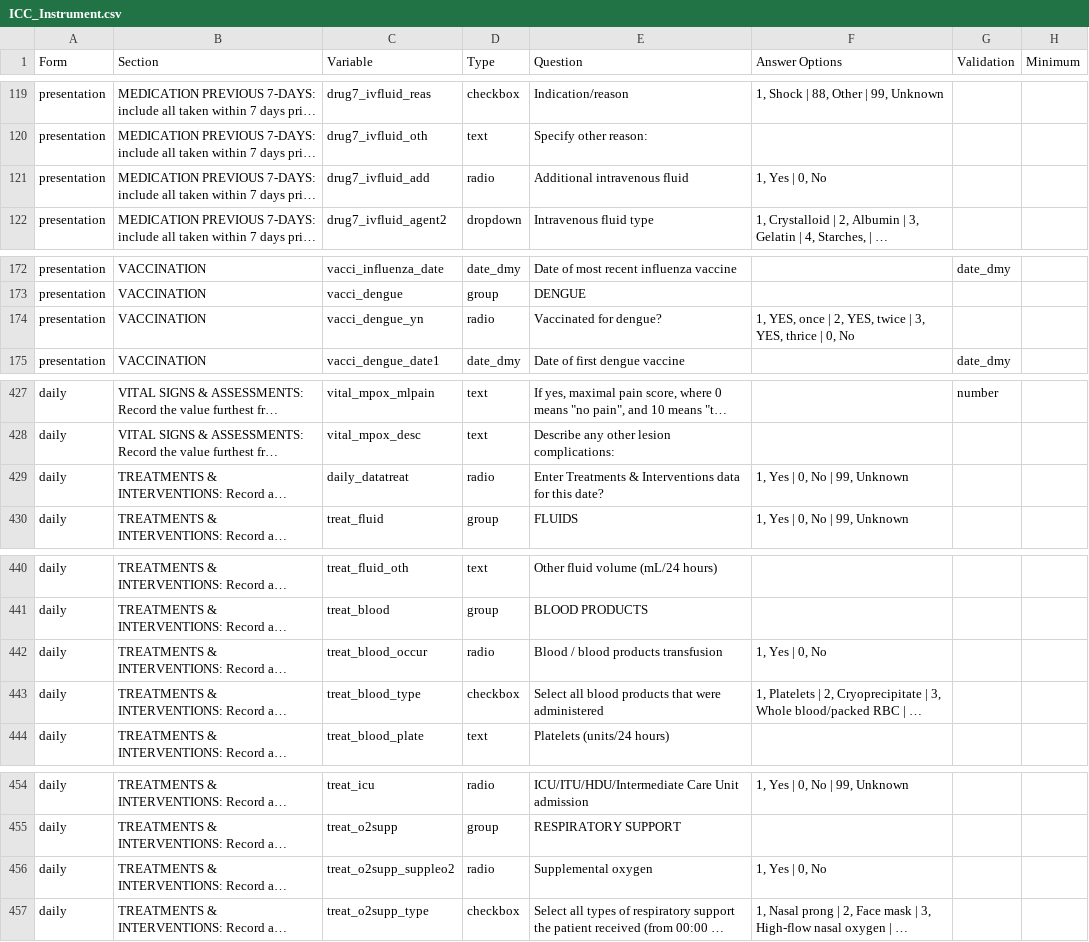
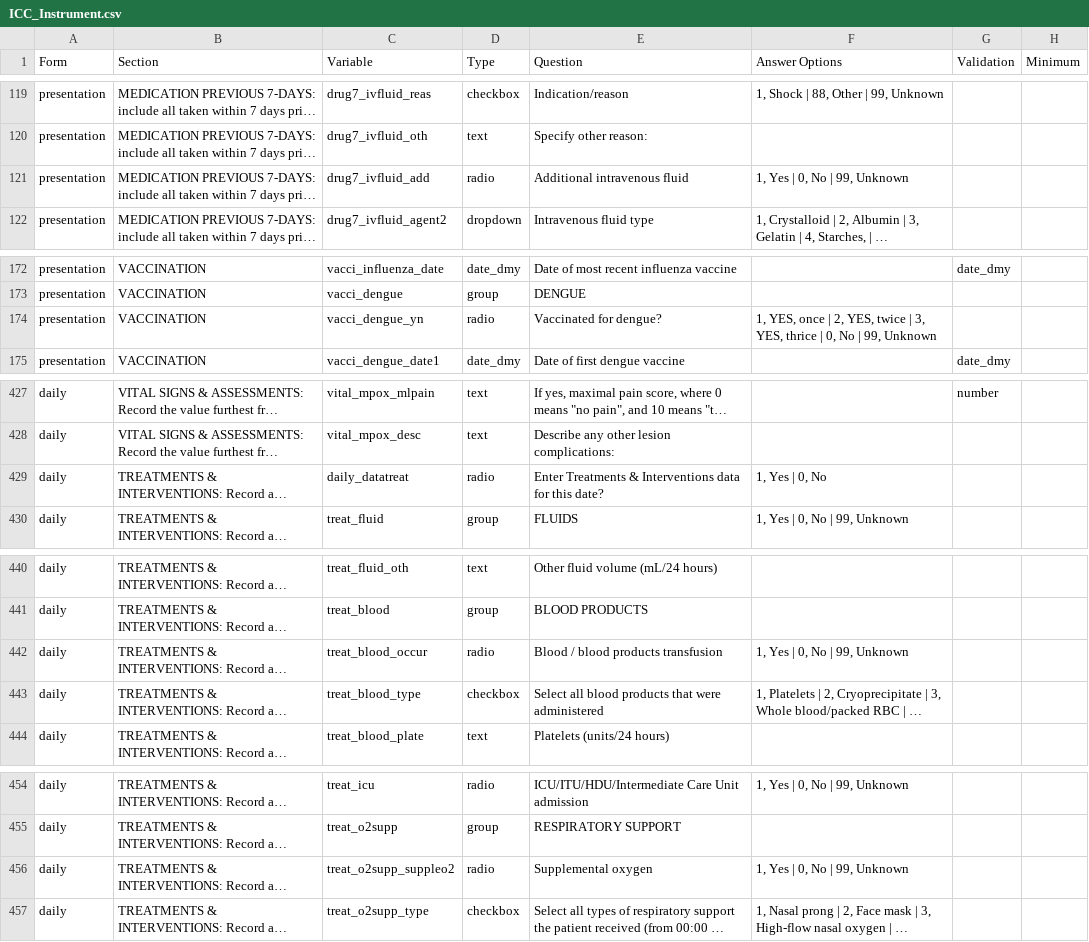
Before and after one commit to EstebanGarciaG/ISARIC_CORE_CRF_test, a CSV file: ICC 1/ICC 1.0.0/ICC_Instrument.csv, drawn as a sheet; only a part is shown, gaps mark what is left out; long unchanged cells end in …; the diff covers the shown part only; the diff names each change by its address in the sheet, - before the commit and + after, or states it on an @@ line.

```diff
--- a/ICC 1/ICC 1.0.0/ICC_Instrument.csv
+++ b/ICC 1/ICC 1.0.0/ICC_Instrument.csv
-F121 (Answer Options): 1, Yes | 0, No
+F121 (Answer Options): 1, Yes | 0, No | 99, Unknown
-F174 (Answer Options): …0, No
+F174 (Answer Options): …0, No | 99, Unknown
-F429 (Answer Options): 1, Yes | 0, No | 99, Unknown
+F429 (Answer Options): 1, Yes | 0, No
-F442 (Answer Options): 1, Yes | 0, No
+F442 (Answer Options): 1, Yes | 0, No | 99, Unknown
-F456 (Answer Options): 1, Yes | 0, No
+F456 (Answer Options): 1, Yes | 0, No | 99, Unknown
```
Also changed, not shown: 14 edited cells elsewhere in this file.
